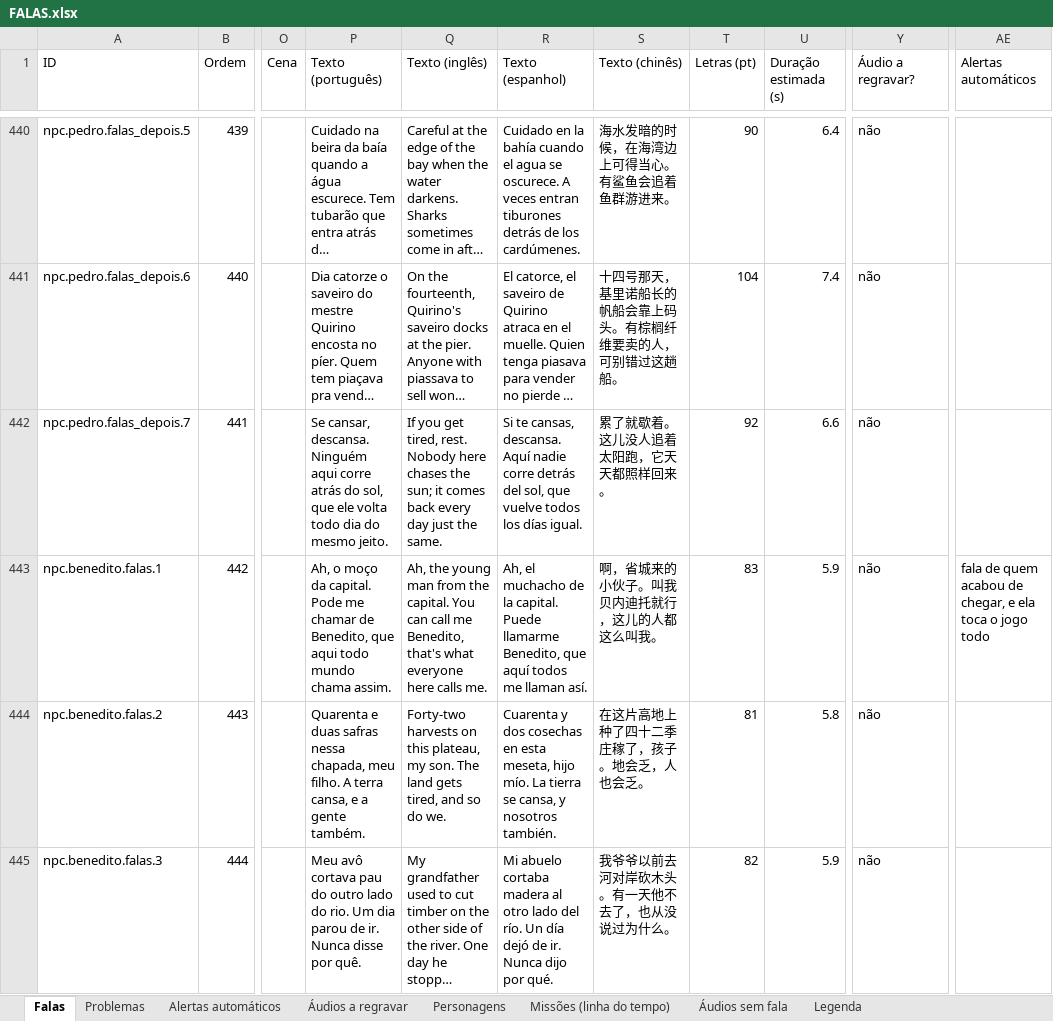
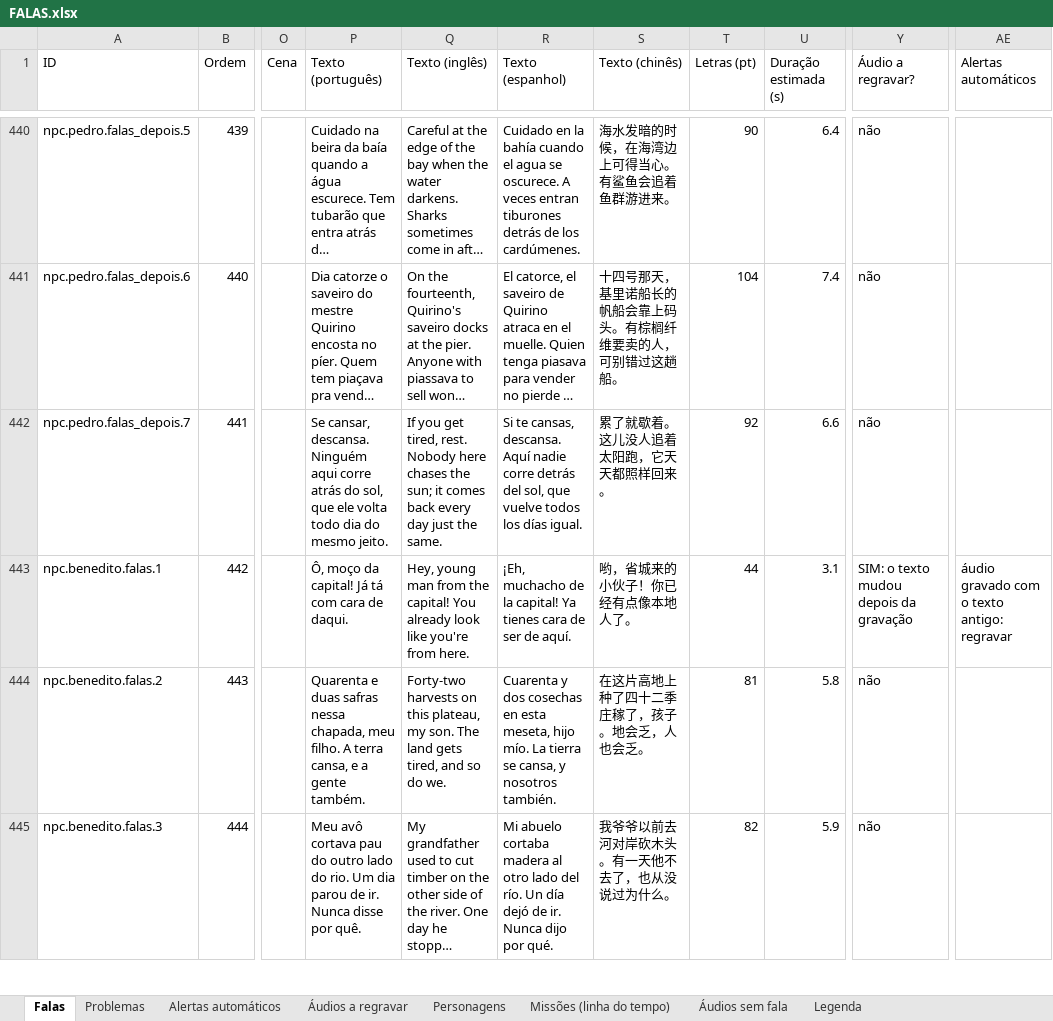
Before and after one commit to acentauric/myths-valley-3d, an Excel workbook: docs/falas/FALAS.xlsx, sheet Falas, drawn as a sheet; only a part is shown, gaps mark what is left out; long unchanged cells end in …; values as stored, in another font and other column widths than the file's, no cell formats; the diff covers the shown part only; the diff names each change by its address in the sheet, - before the commit and + after, or states it on an @@ line.

```diff
--- a/docs/falas/FALAS.xlsx (sheet Falas)
+++ b/docs/falas/FALAS.xlsx (sheet Falas)
-P443 (Texto (português)): Ah, o moço da capital. Pode me chamar de Benedito, que aqui todo mundo chama assim.
+P443 (Texto (português)): Ô, moço da capital! Já tá com cara de daqui.
-Q443 (Texto (inglês)): Ah, the young man from the capital. You can call me Benedito, that's what everyone here calls me.
+Q443 (Texto (inglês)): Hey, young man from the capital! You already look like you're from here.
-R443 (Texto (espanhol)): Ah, el muchacho de la capital. Puede llamarme Benedito, que aquí todos me llaman así.
+R443 (Texto (espanhol)): ¡Eh, muchacho de la capital! Ya tienes cara de ser de aquí.
-S443 (Texto (chinês)): 啊，省城来的小伙子。叫我贝内迪托就行，这儿的人都这么叫我。
+S443 (Texto (chinês)): 哟，省城来的小伙子！你已经有点像本地人了。
-T443 (Letras (pt)): 83
+T443 (Letras (pt)): 44
-U443 (Duração estimada (s)): 5.9
+U443 (Duração estimada (s)): 3.1
-Y443 (Áudio a regravar?): não
+Y443 (Áudio a regravar?): SIM: o texto mudou depois da gravação
-AE443 (Alertas automáticos): fala de quem acabou de chegar, e ela toca o jogo todo
+AE443 (Alertas automáticos): áudio gravado com o texto antigo: regravar
```
Also changed, not shown: 137 edited cells elsewhere in this sheet, sheet Áudios a regravar, sheet Alertas automáticos, sheet Problemas, sheet Personagens, cell formats, 3 other files.
